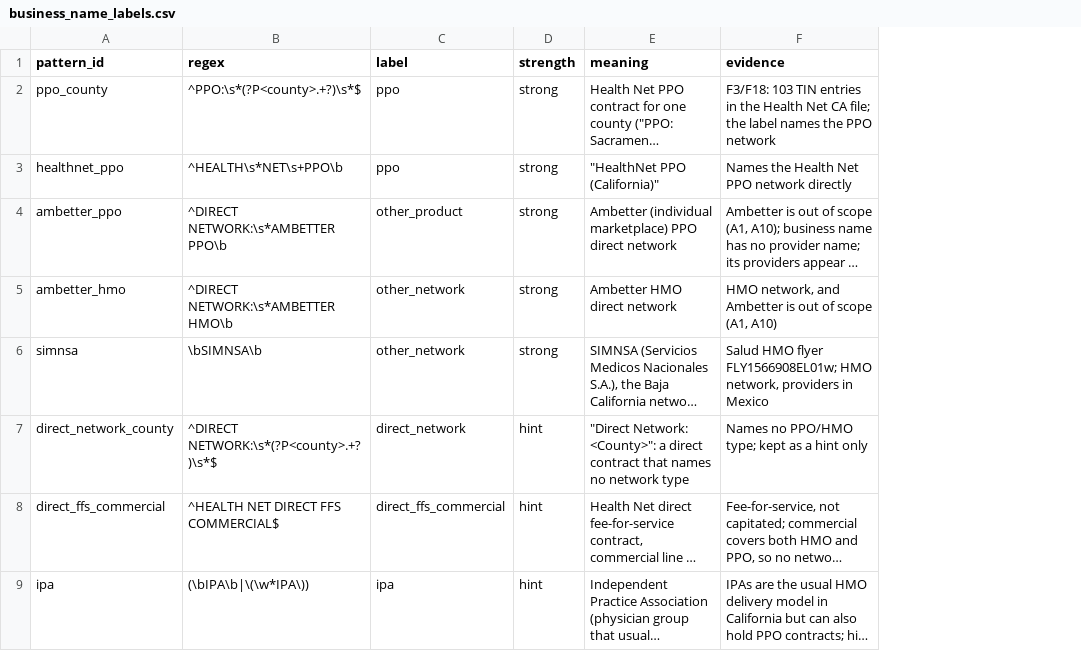
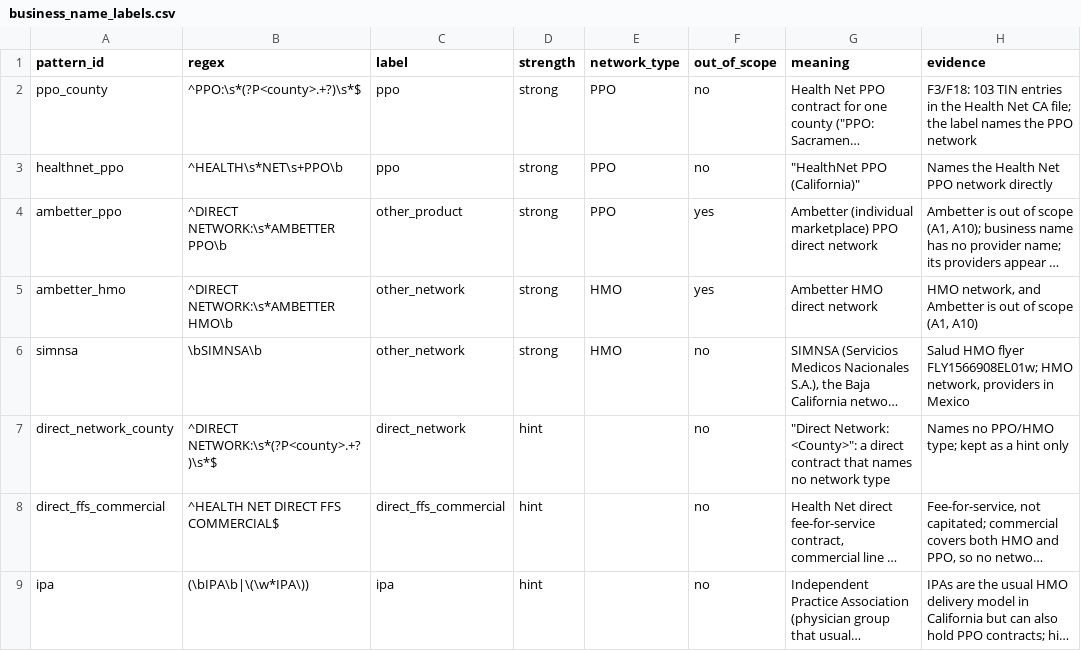
Before and after one commit to TeenTamatar/provider_rates_data_pipeline, a CSV file: reference/business_name_labels.csv, drawn as a sheet; long unchanged cells end in …; the diff names each change by its address in the sheet, - before the commit and + after, or states it on an @@ line.

Commit message:
C1-C2: shared rate-file scan, network_name, target network option
- rate_scan.py reads each rate file once (two parallel passes) and
  writes the member, group and price tables; C2b steps 1 and 3 read
  them instead of re-parsing. Supports .json.gz, URL streaming
  (--stream), batched Parquet, bounded caches and remote provider lists.
- C2b step 2 uses a group's network_name first when it states a type
  (reference/network_names.csv).
- --network option (default PPO) on C2 final and C2b steps 2, 5, 6;
  unmarked rates are kept only for PPO unless --unmarked keep.
- Step 5 sets aside copies from excluded entries; list columns sorted.
- download_rate_files.py downloads every rate file C1 lists.
PPO outputs are identical to the previous version.

```diff
--- a/reference/business_name_labels.csv
+++ b/reference/business_name_labels.csv
+column E (network_type), rows 2-6: PPO | PPO | PPO | HMO | HMO
+column F (out_of_scope), rows 2-9: no | no | yes | yes | no | no | no | no
```
Also changed, not shown: reference/network_codes.csv, 11 other files.
